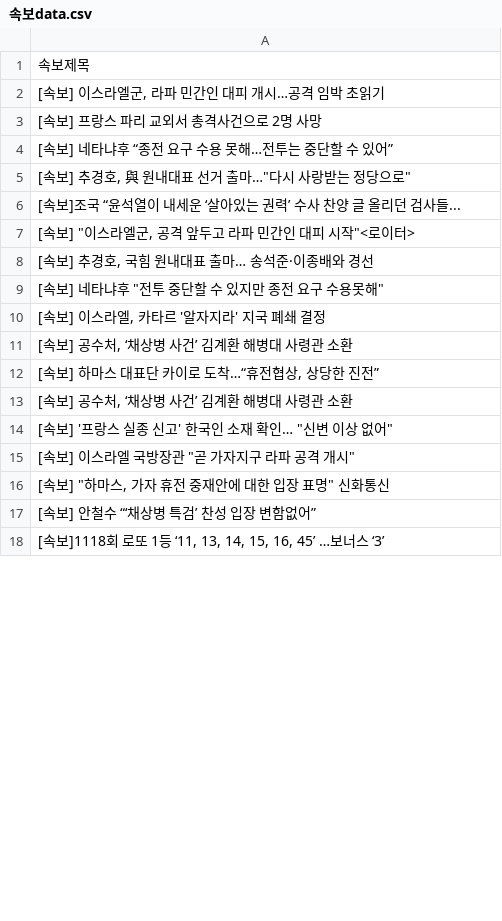
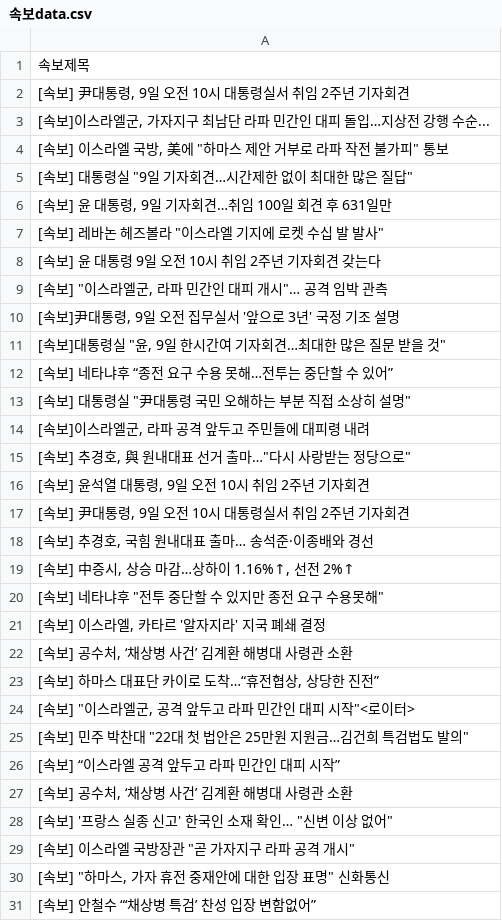
Before and after one commit to devopspark/GitNews, a CSV file: 속보data.csv, drawn as a sheet; only a part is shown; the shorter side is filled out with more unchanged rows; the diff covers the shown part only.

```diff
--- a/속보data.csv
+++ b/속보data.csv
@@ -1,9 +1,20 @@
 속보제목
-"[속보] 이스라엘군, 라파 민간인 대피 개시…공격 임박 초읽기"
-[속보] 프랑스 파리 교외서 총격사건으로 2명 사망
+"[속보] 尹대통령, 9일 오전 10시 대통령실서 취임 2주년 기자회견"
+"[속보]이스라엘군, 가자지구 최남단 라파 민간인 대피 돌입…지상전 강행 수순..."
+"[속보] 이스라엘 국방, 美에 ""하마스 제안 거부로 라파 작전 불가피"" 통보"
+"[속보] 대통령실 ""9일 기자회견…시간제한 없이 최대한 많은 질답"""
+"[속보] 윤 대통령, 9일 기자회견…취임 100일 회견 후 631일만"
+"[속보] 레바논 헤즈볼라 ""이스라엘 기지에 로켓 수십 발 발사"""
+[속보] 윤 대통령 9일 오전 10시 취임 2주년 기자회견 갖는다
+"[속보] ""이스라엘군, 라파 민간인 대피 개시""… 공격 임박 관측"
+"[속보]尹대통령, 9일 오전 집무실서 '앞으로 3년' 국정 기조 설명"
+"[속보]대통령실 ""윤, 9일 한시간여 기자회견…최대한 많은 질문 받을 것"""
 [속보] 네타냐후 “종전 요구 수용 못해…전투는 중단할 수 있어”
+"[속보] 대통령실 ""尹대통령 국민 오해하는 부분 직접 소상히 설명"""
+"[속보]이스라엘군, 라파 공격 앞두고 주민들에 대피령 내려"
 "[속보] 추경호, 與 원내대표 선거 출마…""다시 사랑받는 정당으로"""
-[속보]조국 “윤석열이 내세운 ‘살아있는 권력’ 수사 찬양 글 올리던 검사들...
-"[속보] ""이스라엘군, 공격 앞두고 라파 민간인 대피 시작""<로이터>"
+"[속보] 윤석열 대통령, 9일 오전 10시 취임 2주년 기자회견"
+"[속보] 尹대통령, 9일 오전 10시 대통령실서 취임 2주년 기자회견"
 "[속보] 추경호, 국힘 원내대표 출마… 송석준·이종배와 경선"
+"[속보] 中증시, 상승 마감…상하이 1.16%↑, 선전 2%↑"
 "[속보] 네타냐후 ""전투 중단할 수 있지만 종전 요구 수용못해"""
@@ -12,2 +23,5 @@
 "[속보] 하마스 대표단 카이로 도착…“휴전협상, 상당한 진전”"
+"[속보] ""이스라엘군, 공격 앞두고 라파 민간인 대피 시작""<로이터>"
+"[속보] 민주 박찬대 ""22대 첫 법안은 25만원 지원금…김건희 특검법도 발의"""
+[속보] “이스라엘 공격 앞두고 라파 민간인 대피 시작”
 "[속보] 공수처, ‘채상병 사건’ 김계환 해병대 사령관 소환"
```
Also changed, not shown: 55 added rows, 68 removed rows, 27 moved rows and 21 edited cells elsewhere in this file.
